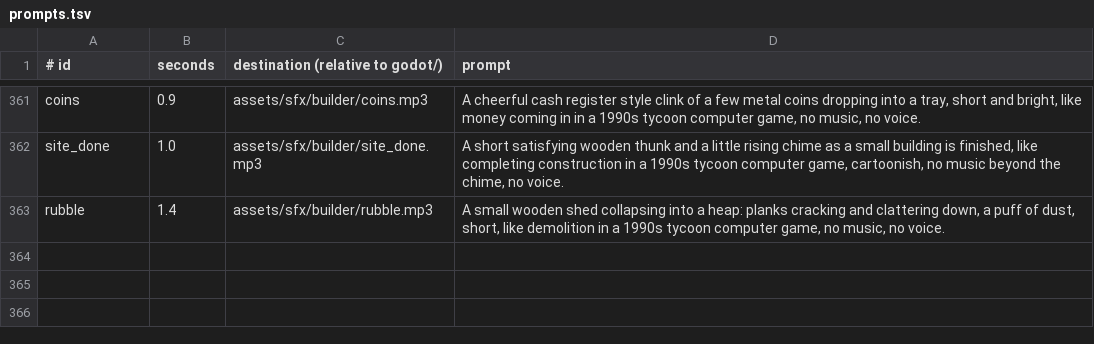
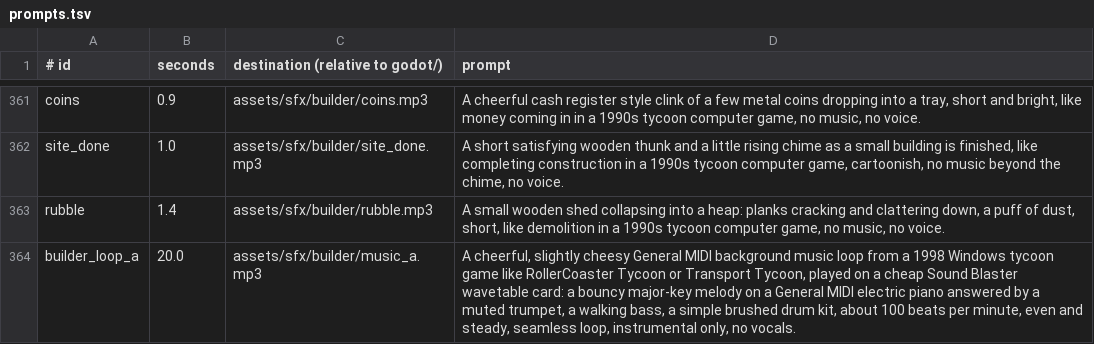
Before and after one commit to risafuranku/summercamp, a TSV file: tools/audiogen/prompts.tsv, drawn as a sheet; only a part is shown, gaps mark what is left out; the diff names each change by its address in the sheet, - before the commit and + after, or states it on an @@ line.

```diff
--- a/tools/audiogen/prompts.tsv
+++ b/tools/audiogen/prompts.tsv
+row 364: builder_loop_a | 20.0 | assets/sfx/builder/music_a.mp3 | A cheerful, slightly cheesy General MIDI background music loop from a 1998 Windows tycoon game like RollerCoaster Tycoon or Transport Tycoon, played on a cheap Sound Blaster wavetable card: a bouncy major-key melody on a General MIDI electric piano answered by a muted trumpet, a walking bass, a simple brushed drum kit, about 100 beats per minute, even and steady, seamless loop, instrumental only, no vocals.
```
Also changed, not shown: tools/artgen/prompts.tsv, 23 other files.
